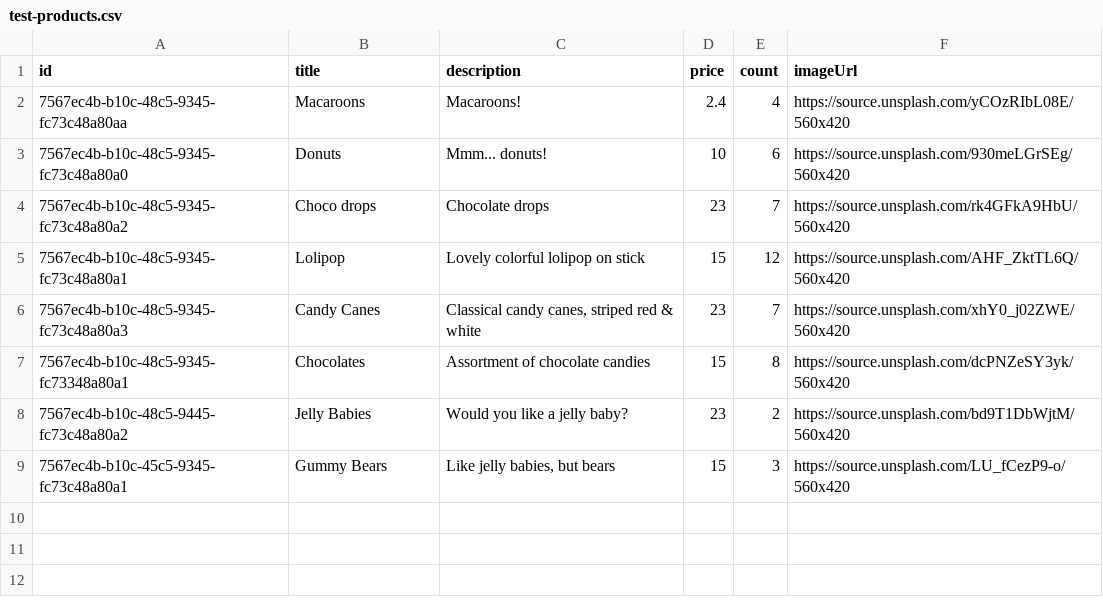
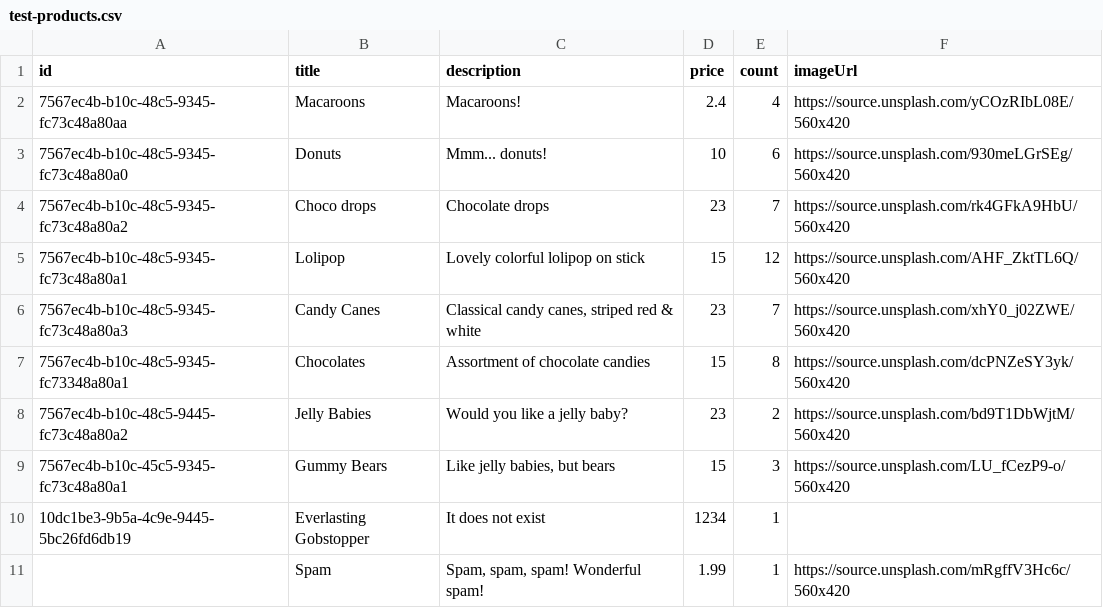
Before and after one commit to aosin/nodejs-aws-be, a CSV file: import-service/src/data/test-products.csv, drawn as a sheet; the diff names each change by its address in the sheet, - before the commit and + after, or states it on an @@ line.

Commit message:
upsert products received from SQS

```diff
--- a/import-service/src/data/test-products.csv
+++ b/import-service/src/data/test-products.csv
+row 10: 10dc1be3-9b5a-4c9e-9445-5bc26fd6db19 | Everlasting Gobstopper | It does not exist | 1234 | 1
+row 11:  | Spam | Spam, spam, spam! Wonderful spam! | 1.99 | 1 | https://source.unsplash.com/mRgffV3Hc6c/560x420
```
Also changed, not shown: 5 other files.
